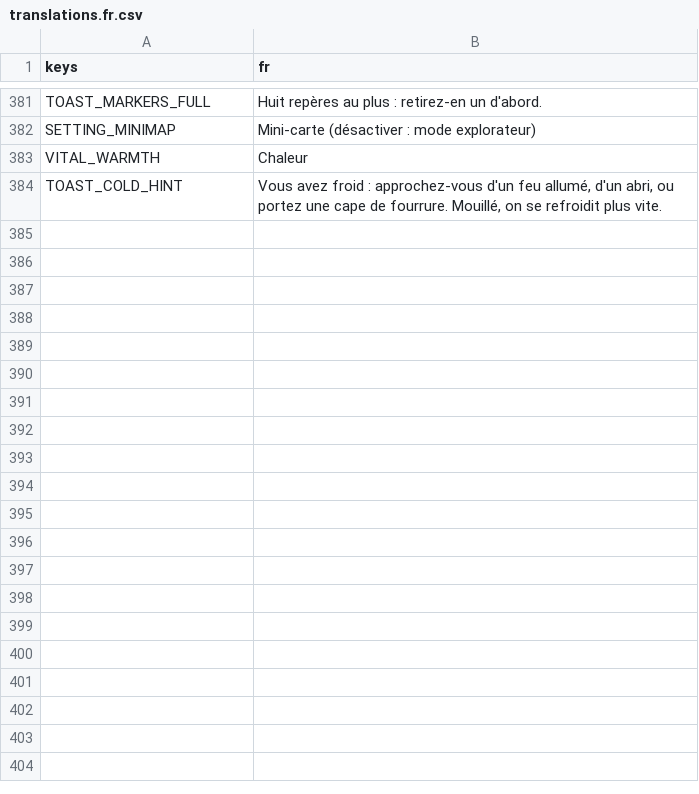
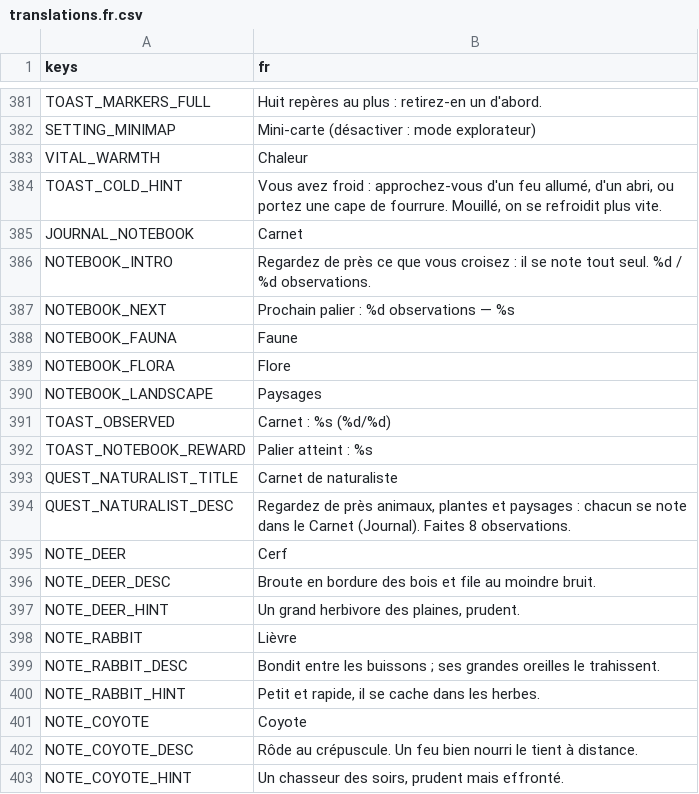
Before and after one commit to CharlieG42/ZimutAdventure, a CSV file: locales/translations.fr.csv, drawn as a sheet; only a part is shown, gaps mark what is left out; the diff covers the shown part only.

```diff
--- a/locales/translations.fr.csv
+++ b/locales/translations.fr.csv
@@ -384 +384,20 @@ VITAL_WARMTH,Chaleur
 TOAST_COLD_HINT,"Vous avez froid : approchez-vous d'un feu allumé, d'un abri, ou portez une cape de fourrure. Mouillé, on se refroidit plus vite."
+JOURNAL_NOTEBOOK,Carnet
+NOTEBOOK_INTRO,Regardez de près ce que vous croisez : il se note tout seul. %d / %d observations.
+NOTEBOOK_NEXT,Prochain palier : %d observations — %s
+NOTEBOOK_FAUNA,Faune
+NOTEBOOK_FLORA,Flore
+NOTEBOOK_LANDSCAPE,Paysages
+TOAST_OBSERVED,Carnet : %s (%d/%d)
+TOAST_NOTEBOOK_REWARD,Palier atteint : %s
+QUEST_NATURALIST_TITLE,Carnet de naturaliste
+QUEST_NATURALIST_DESC,"Regardez de près animaux, plantes et paysages : chacun se note dans le Carnet (Journal). Faites 8 observations."
+NOTE_DEER,Cerf
+NOTE_DEER_DESC,Broute en bordure des bois et file au moindre bruit.
+NOTE_DEER_HINT,"Un grand herbivore des plaines, prudent."
+NOTE_RABBIT,Lièvre
+NOTE_RABBIT_DESC,Bondit entre les buissons ; ses grandes oreilles le trahissent.
+NOTE_RABBIT_HINT,"Petit et rapide, il se cache dans les herbes."
+NOTE_COYOTE,Coyote
+NOTE_COYOTE_DESC,Rôde au crépuscule. Un feu bien nourri le tient à distance.
+NOTE_COYOTE_HINT,"Un chasseur des soirs, prudent mais effronté."
```
Also changed, not shown: 63 added rows elsewhere in this file, locales/translations.en.csv, 12 other files.
